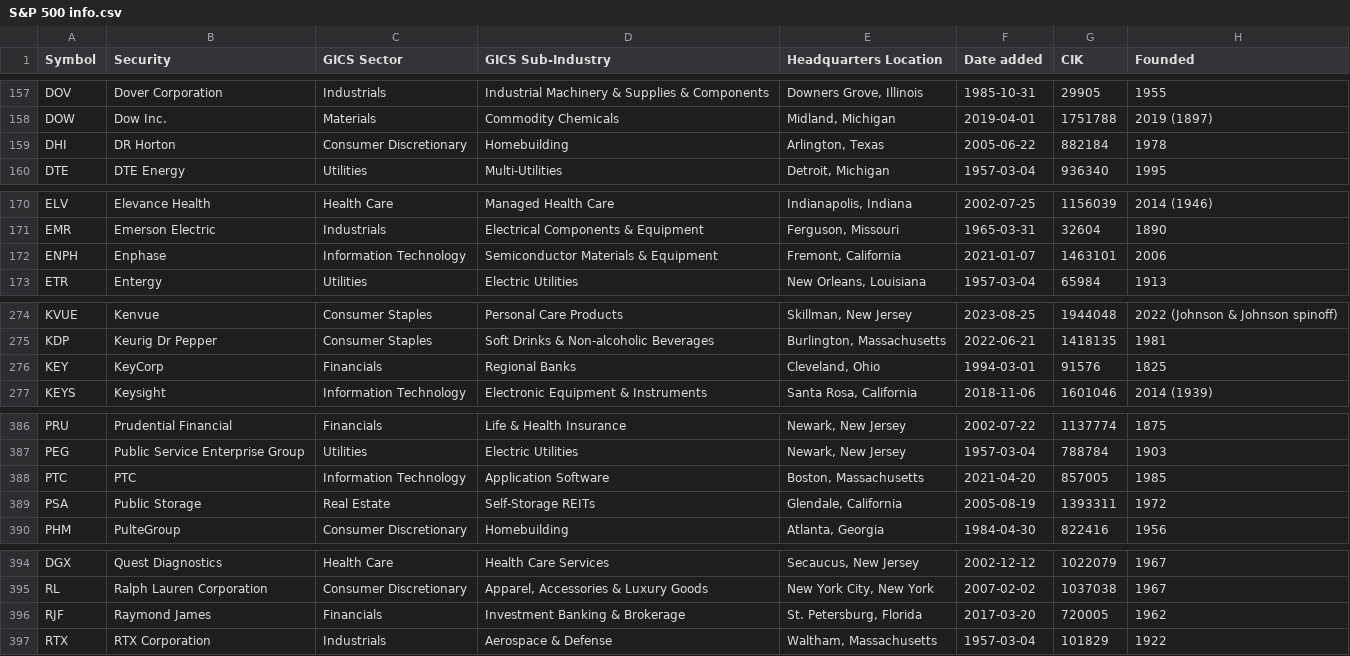
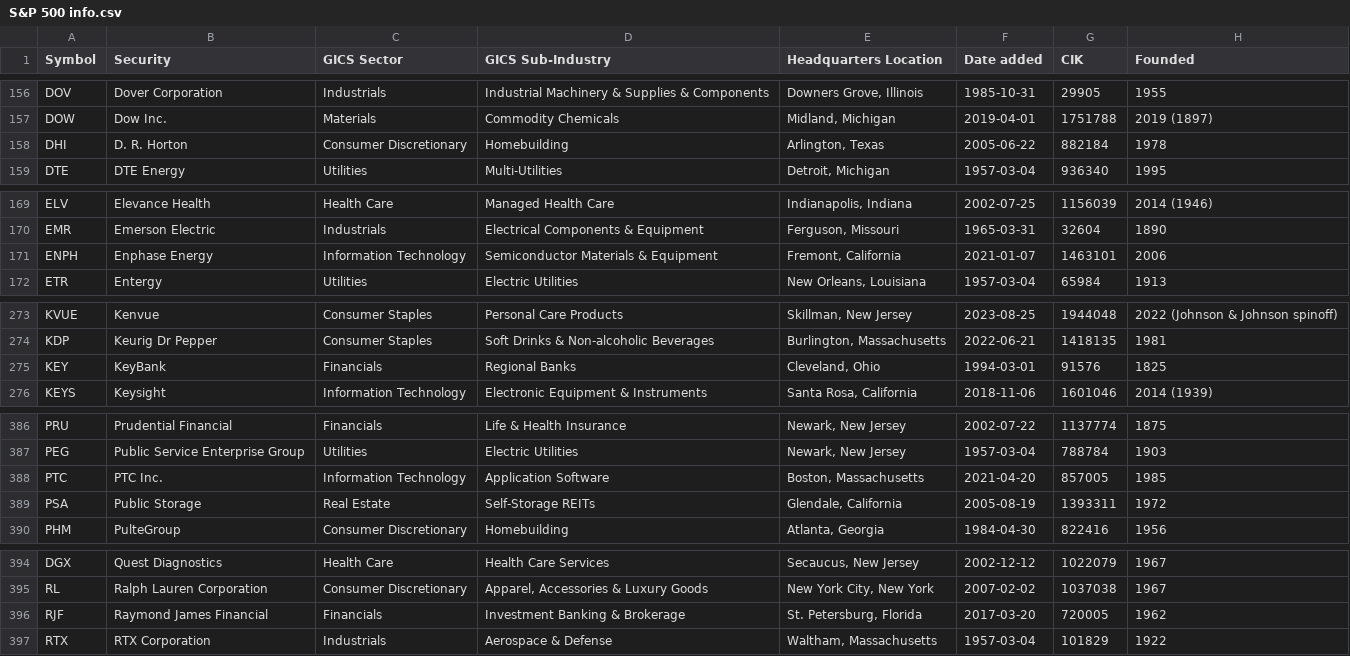
Before and after one commit to DavidMajomi/Stock-Market-Analysis, a CSV file: data/raw data/S&P 500 info.csv, drawn as a sheet; only a part is shown, gaps mark what is left out; the diff covers the shown part only.

```diff
--- a/data/raw data/S&P 500 info.csv
+++ b/data/raw data/S&P 500 info.csv
@@ -158,3 +157,3 @@ DOV,Dover Corporation,Industrials,Industrial Machinery & Supplies & Components,"
 DOW,Dow Inc.,Materials,Commodity Chemicals,"Midland, Michigan",2019-04-01,1751788,2019 (1897)
-DHI,DR Horton,Consumer Discretionary,Homebuilding,"Arlington, Texas",2005-06-22,882184,1978
+DHI,D. R. Horton,Consumer Discretionary,Homebuilding,"Arlington, Texas",2005-06-22,882184,1978
 DTE,DTE Energy,Utilities,Multi-Utilities,"Detroit, Michigan",1957-03-04,936340,1995
@@ -171,3 +170,3 @@ ELV,Elevance Health,Health Care,Managed Health Care,"Indianapolis, Indiana",2002
 EMR,Emerson Electric,Industrials,Electrical Components & Equipment,"Ferguson, Missouri",1965-03-31,32604,1890
-ENPH,Enphase,Information Technology,Semiconductor Materials & Equipment,"Fremont, California",2021-01-07,1463101,2006
+ENPH,Enphase Energy,Information Technology,Semiconductor Materials & Equipment,"Fremont, California",2021-01-07,1463101,2006
 ETR,Entergy,Utilities,Electric Utilities,"New Orleans, Louisiana",1957-03-04,65984,1913
@@ -275,3 +274,3 @@ KVUE,Kenvue,Consumer Staples,Personal Care Products,"Skillman, New Jersey",2023-
 KDP,Keurig Dr Pepper,Consumer Staples,Soft Drinks & Non-alcoholic Beverages,"Burlington, Massachusetts",2022-06-21,1418135,1981
-KEY,KeyCorp,Financials,Regional Banks,"Cleveland, Ohio",1994-03-01,91576,1825
+KEY,KeyBank,Financials,Regional Banks,"Cleveland, Ohio",1994-03-01,91576,1825
 KEYS,Keysight,Information Technology,Electronic Equipment & Instruments,"Santa Rosa, California",2018-11-06,1601046,2014 (1939)
@@ -387,3 +387,3 @@ PRU,Prudential Financial,Financials,Life & Health Insurance,"Newark, New Jersey"
 PEG,Public Service Enterprise Group,Utilities,Electric Utilities,"Newark, New Jersey",1957-03-04,788784,1903
-PTC,PTC,Information Technology,Application Software,"Boston, Massachusetts",2021-04-20,857005,1985
+PTC,PTC Inc.,Information Technology,Application Software,"Boston, Massachusetts",2021-04-20,857005,1985
 PSA,Public Storage,Real Estate,Self-Storage REITs,"Glendale, California",2005-08-19,1393311,1972
@@ -395,3 +395,3 @@ DGX,Quest Diagnostics,Health Care,Health Care Services,"Secaucus, New Jersey",20
 RL,Ralph Lauren Corporation,Consumer Discretionary,"Apparel, Accessories & Luxury Goods","New York City, New York",2007-02-02,1037038,1967
-RJF,Raymond James,Financials,Investment Banking & Brokerage,"St. Petersburg, Florida",2017-03-20,720005,1962
+RJF,Raymond James Financial,Financials,Investment Banking & Brokerage,"St. Petersburg, Florida",2017-03-20,720005,1962
 RTX,RTX Corporation,Industrials,Aerospace & Defense,"Waltham, Massachusetts",1957-03-04,101829,1922
```
Also changed, not shown: 3 added rows, 3 removed rows and 2 edited cells elsewhere in this file.
